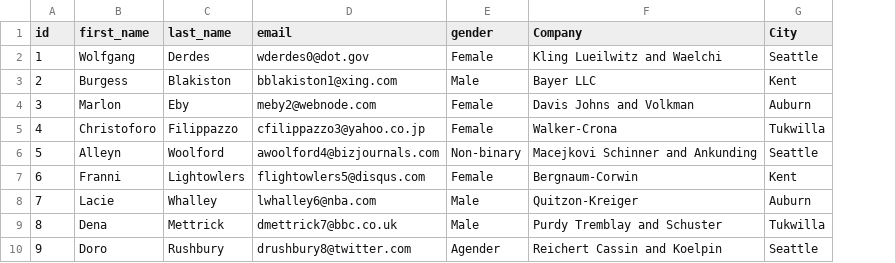
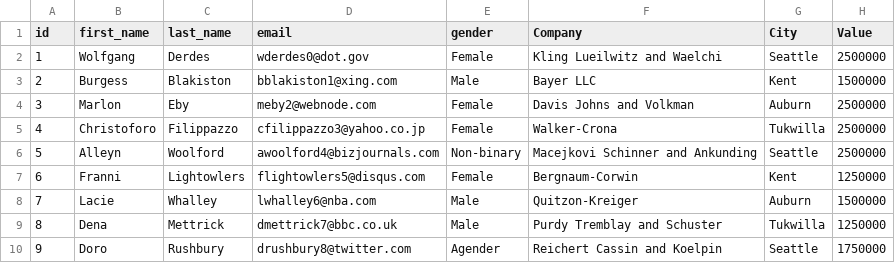
Before and after one commit to tzfrazier/classAssets, a CSV file: IST 423/Flatfiles/MOCK_DATA.csv, drawn as a sheet; only a part is shown; the diff names each change by its address in the sheet, - before the commit and + after, or states it on an @@ line.

```diff
--- a/IST 423/Flatfiles/MOCK_DATA.csv
+++ b/IST 423/Flatfiles/MOCK_DATA.csv
+column H (Value), rows 2-10: 2500000 | 1500000 | 2500000 | 2500000 | 2500000 | 1250000 | 1500000 | 1250000 | 1750000
```
Also changed, not shown: 2 other files.
